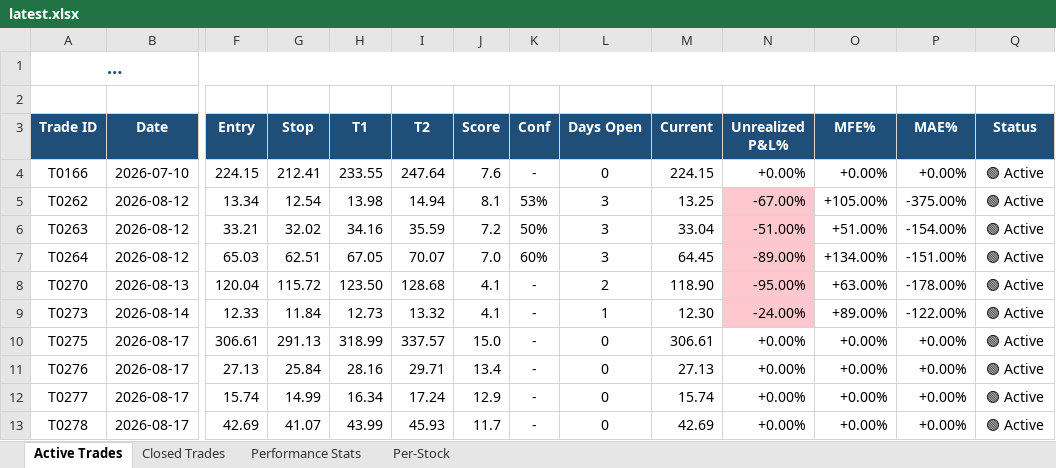
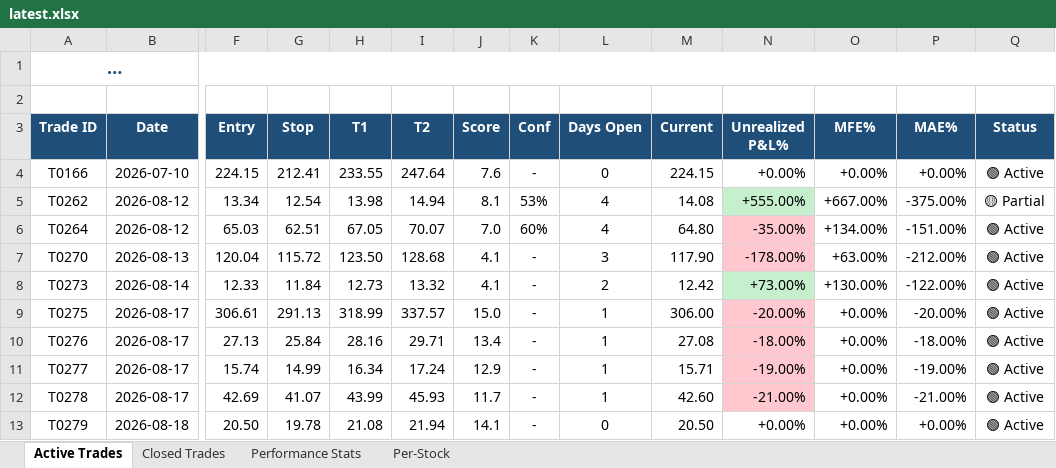
Before and after one commit to dhaher3337-debug/tadawul-swing, an Excel workbook: paper_trades/latest.xlsx, sheet Active Trades, drawn as a sheet; only a part is shown, gaps mark what is left out; long unchanged cells end in …; values as stored, in another font and other column widths than the file's, no borders; removed rows and columns are numbered as before the commit, all else as after; rows hold the shown columns only; the diff names each change by its address in the sheet, - before the commit and + after, or states it on an @@ line.

```diff
--- a/paper_trades/latest.xlsx (sheet Active Trades)
+++ b/paper_trades/latest.xlsx (sheet Active Trades)
-L5 (Days Open): 3
+L5 (Days Open): 4
-M5 (Current): 13.25
+M5 (Current): 14.08
-N5 (Unrealized P&L%): -67.00%
+N5 (Unrealized P&L%): +555.00%
-N5 fill: #FFC7CE
+N5 fill: #C6EFCE
-O5 (MFE%): +105.00%
+O5 (MFE%): +667.00%
-Q5 (Status): 🟢 Active
+Q5 (Status): 🟡 Partial
-row 6: T0263 | 2026-08-12 | 33.21 | 32.02 | 34.16 | 35.59 | 7.2 | 50% | 3 | 33.04 | -51.00% | +51.00% | -154.00% | 🟢 Active
-L6 (Days Open): 3
+L6 (Days Open): 4
-M6 (Current): 64.45
+M6 (Current): 64.80
-N6 (Unrealized P&L%): -89.00%
+N6 (Unrealized P&L%): -35.00%
-L7 (Days Open): 2
+L7 (Days Open): 3
-M7 (Current): 118.90
+M7 (Current): 117.90
-N7 (Unrealized P&L%): -95.00%
+N7 (Unrealized P&L%): -178.00%
-P7 (MAE%): -178.00%
+P7 (MAE%): -212.00%
-L8 (Days Open): 1
+L8 (Days Open): 2
-M8 (Current): 12.30
+M8 (Current): 12.42
-N8 (Unrealized P&L%): -24.00%
+N8 (Unrealized P&L%): +73.00%
-N8 fill: #FFC7CE
+N8 fill: #C6EFCE
-O8 (MFE%): +89.00%
+O8 (MFE%): +130.00%
-L9:L12 (Days Open): 0
+L9:L12 (Days Open): 1
-M9 (Current): 306.61
+M9 (Current): 306.00
-N9 (Unrealized P&L%): +0.00%
+N9 (Unrealized P&L%): -20.00%
-N9:N12 fill: none
+N9:N12 fill: #FFC7CE
-P9 (MAE%): +0.00%
+P9 (MAE%): -20.00%
-M10 (Current): 27.13
+M10 (Current): 27.08
-N10 (Unrealized P&L%): +0.00%
+N10 (Unrealized P&L%): -18.00%
-P10 (MAE%): +0.00%
+P10 (MAE%): -18.00%
-M11 (Current): 15.74
+M11 (Current): 15.71
-N11 (Unrealized P&L%): +0.00%
+N11 (Unrealized P&L%): -19.00%
-P11 (MAE%): +0.00%
+P11 (MAE%): -19.00%
-M12 (Current): 42.69
+M12 (Current): 42.60
-N12 (Unrealized P&L%): +0.00%
+N12 (Unrealized P&L%): -21.00%
-P12 (MAE%): +0.00%
+P12 (MAE%): -21.00%
+row 13: T0279 | 2026-08-18 | 20.50 | 19.78 | 21.08 | 21.94 | 14.1 | - | 0 | 20.50 | +0.00% | +0.00% | +0.00% | 🟢 Active
```
Also changed, not shown: sheet Per-Stock, sheet Closed Trades, sheet Performance Stats, 30 other files.
